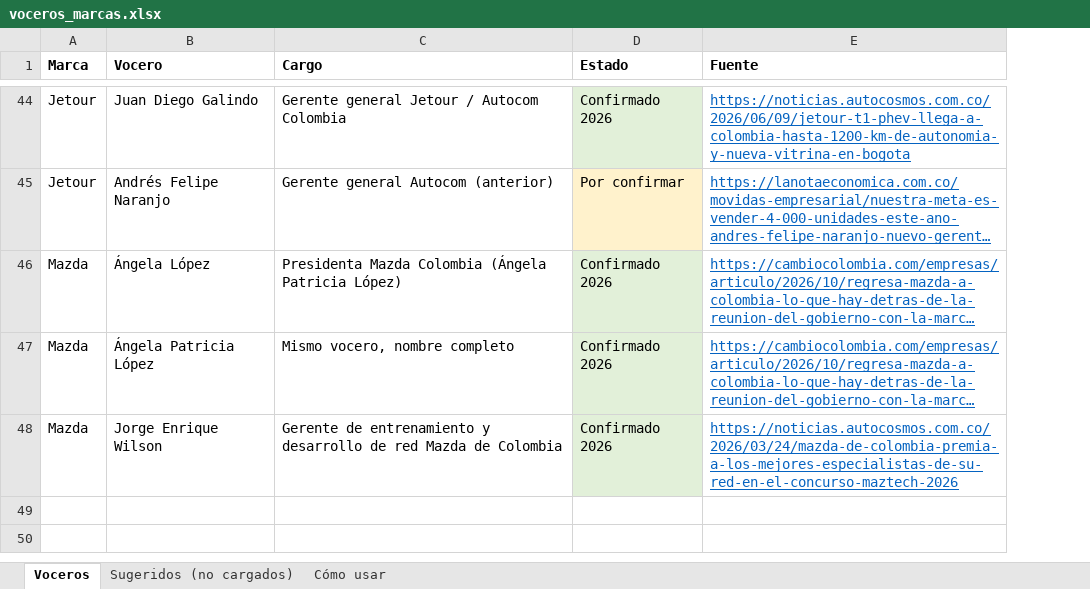
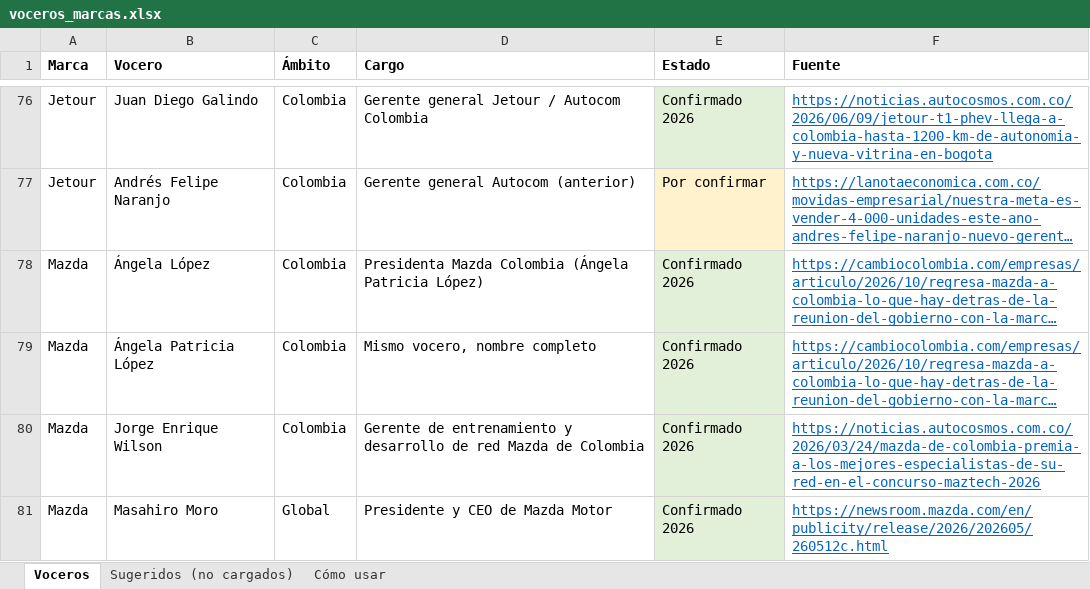
Before and after one commit to johnathanacortesd/limpieza-nissan_chery, an Excel workbook: voceros_marcas.xlsx, sheet Voceros, drawn as a sheet; only a part is shown, gaps mark what is left out; long unchanged cells end in …; values as stored, in another font and other column widths than the file's, no borders; the diff covers the shown part only; the diff names each change by its address in the sheet, - before the commit and + after, or states it on an @@ line.

```diff
--- a/voceros_marcas.xlsx (sheet Voceros)
+++ b/voceros_marcas.xlsx (sheet Voceros)
+column C (Ámbito), rows 76-80: all Colombia
+row 81: Mazda | Masahiro Moro | Global | Presidente y CEO de Mazda Motor | Confirmado 2026 | https://newsroom.mazda.com/en/publicity/release/2026/202605/260512c.html
```
Also changed, not shown: 32 added rows elsewhere in this sheet, sheet Sugeridos (no cargados), sheet Cómo usar, 5 other files.
